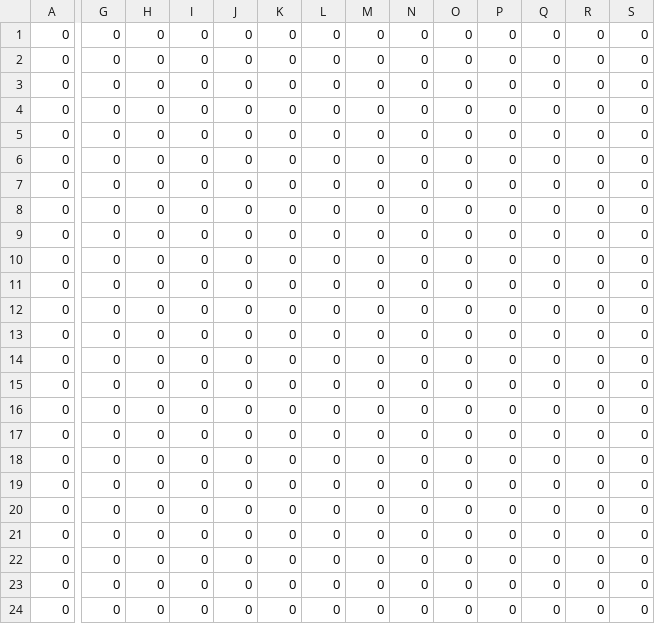
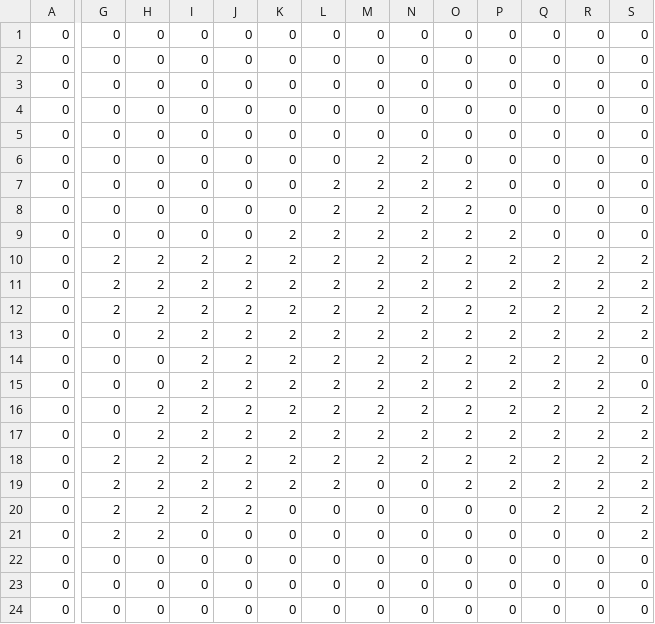
Before and after one commit to Pacificly/evoli_canvas, a CSV file: owner_grid.csv, drawn as a sheet; only a part is shown, gaps mark what is left out; the diff covers the shown part only; the diff names each change by its address in the sheet, - before the commit and + after, or states it on an @@ line.

Commit message:
achat spectrum

```diff
--- a/owner_grid.csv
+++ b/owner_grid.csv
-M6:M18: 0
+M6:M18: 2
-N6:N18: 0
+N6:N18: 2
-L7:L19: 0
+L7:L19: 2
-O7:O19: 0
+O7:O19: 2
-K9:K19: 0
+K9:K19: 2
-P9:P19: 0
+P9:P19: 2
-G10:G12: 0
+G10:G12: 2
-H10:H13: 0
+H10:H13: 2
-I10:I20: 0
+I10:I20: 2
-J10:J20: 0
+J10:J20: 2
-Q10:Q20: 0
+Q10:Q20: 2
-R10:R20: 0
+R10:R20: 2
-S10:S13: 0
+S10:S13: 2
-H16:H21: 0
+H16:H21: 2
-S16:S21: 0
+S16:S21: 2
-G18:G21: 0
+G18:G21: 2
```
Also changed, not shown: 15 edited cells elsewhere in this file.
